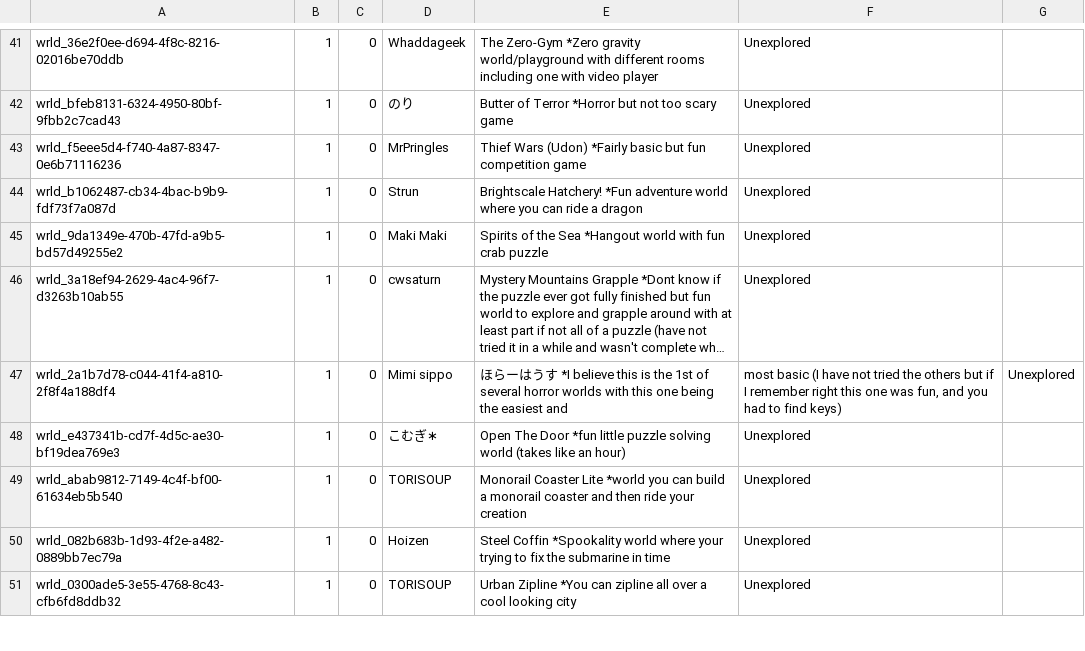
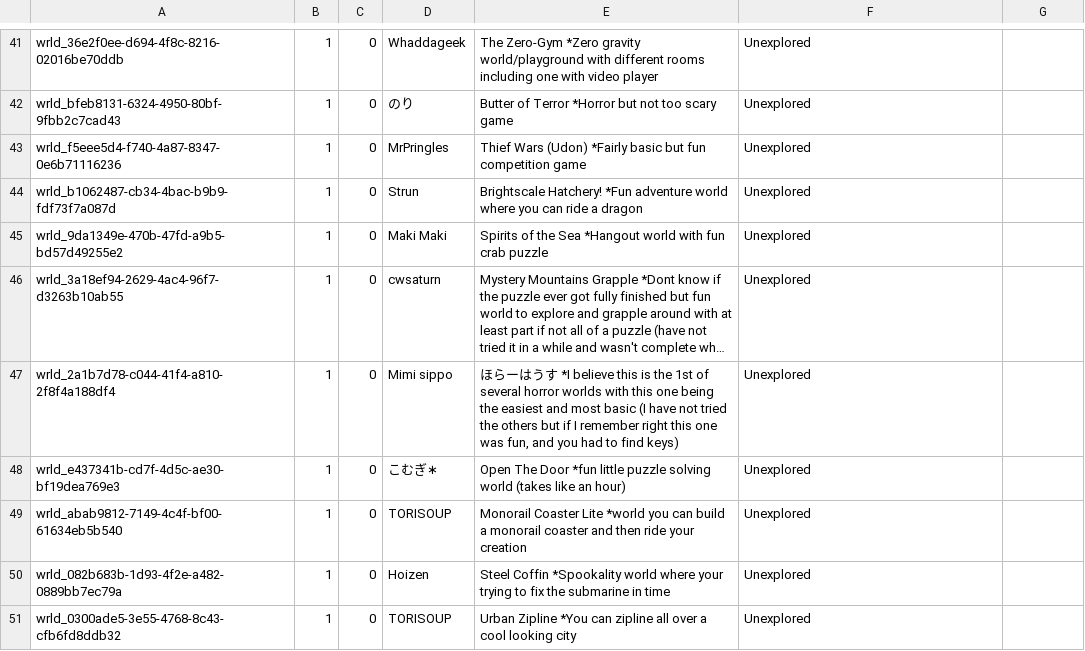
Before and after one commit to Twila27/twila27.github.io, a TSV file: vr/portals/tour/questie_ac88.tsv, drawn as a sheet; only a part is shown, gaps mark what is left out; long unchanged cells end in …; the diff names each change by its address in the sheet, - before the commit and + after, or states it on an @@ line.

Commit message:
Update questie_ac88.tsv

```diff
--- a/vr/portals/tour/questie_ac88.tsv
+++ b/vr/portals/tour/questie_ac88.tsv
-E47: …easiest and
+E47: …easiest and most basic (I have not tried the others but if I remember right this one was fun, and you had to find keys)
-F47: most basic (I have not tried the others but if I remember right this one was fun, and you had to find keys)
+F47: Unexplored
-G47: Unexplored
+G47: (empty)
```
